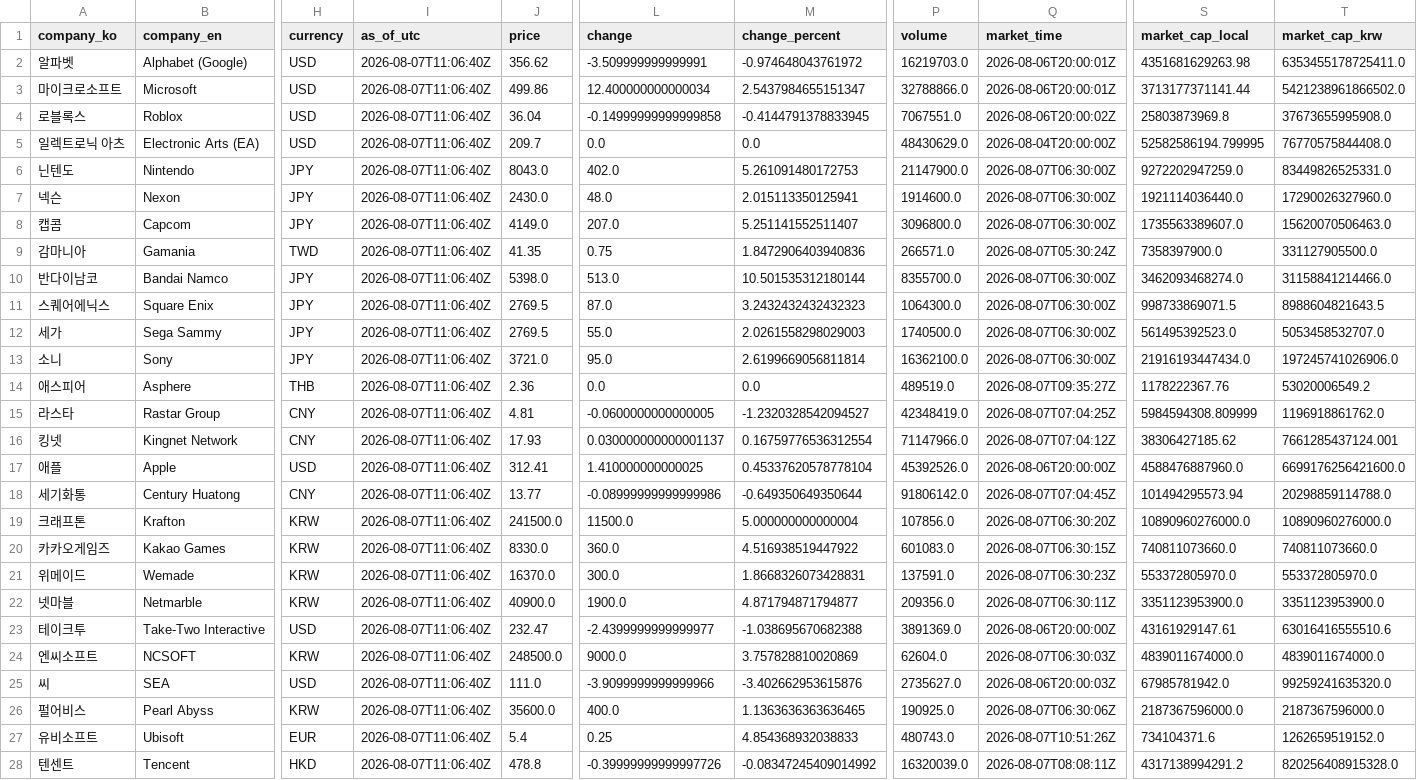
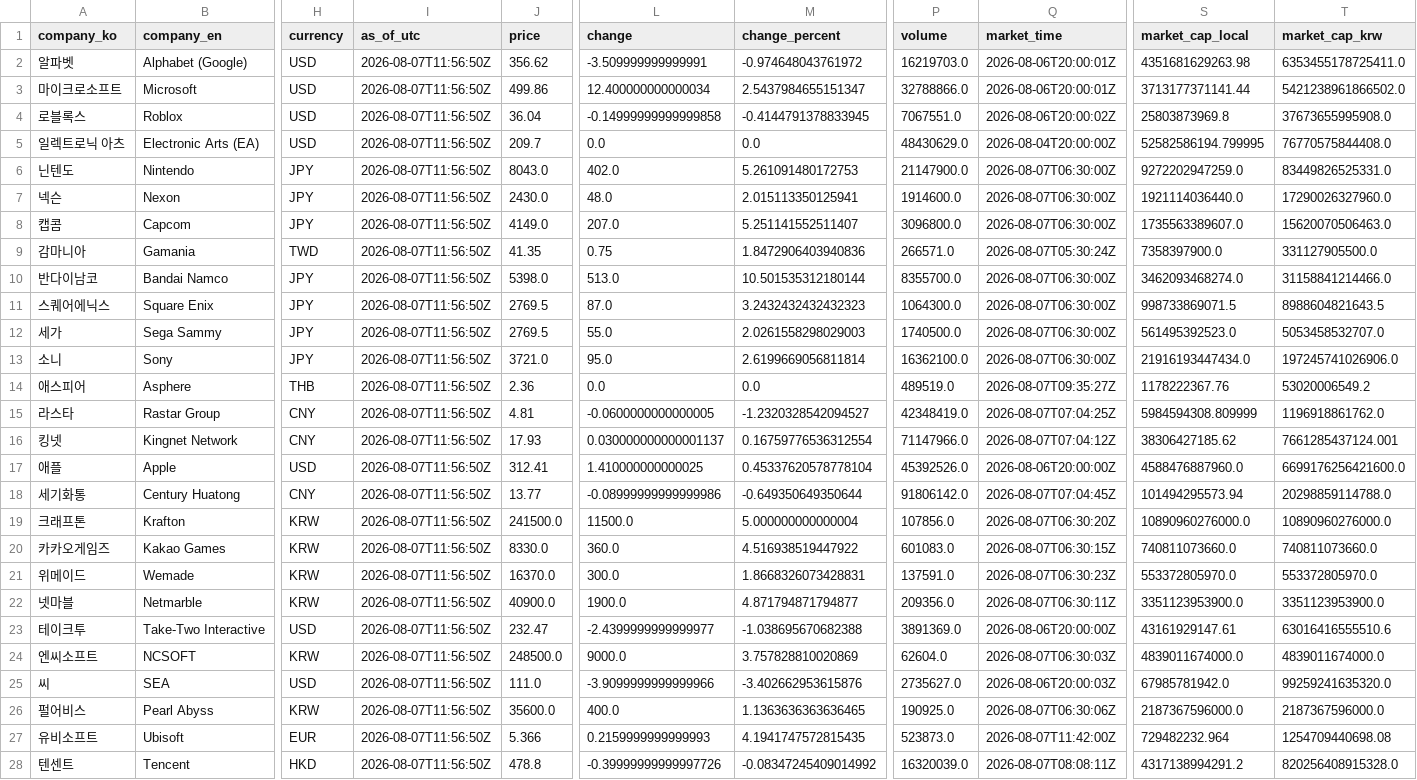
Before and after one commit to NK-rbdautobot/global-game-stock-dashboard, a CSV file: docs/data/market_quotes.csv, drawn as a sheet; only a part is shown, gaps mark what is left out; the diff covers the shown part only; the diff names each change by its address in the sheet, - before the commit and + after, or states it on an @@ line.

```diff
--- a/docs/data/market_quotes.csv
+++ b/docs/data/market_quotes.csv
-I2:I28 (as_of_utc): 2026-08-07T11:06:40Z
+I2:I28 (as_of_utc): 2026-08-07T11:56:50Z
-J27 (price): 5.4
+J27 (price): 5.366
-L27 (change): 0.25
+L27 (change): 0.2159999999999993
-M27 (change_percent): 4.854368932038833
+M27 (change_percent): 4.1941747572815435
-P27 (volume): 480743.0
+P27 (volume): 523873.0
-Q27 (market_time): 2026-08-07T10:51:26Z
+Q27 (market_time): 2026-08-07T11:42:00Z
-S27 (market_cap_local): 734104371.6
+S27 (market_cap_local): 729482232.964
-T27 (market_cap_krw): 1262659519152.0
+T27 (market_cap_krw): 1254709440698.08
```
Also changed, not shown: 12 edited cells elsewhere in this file, 2 other files.
